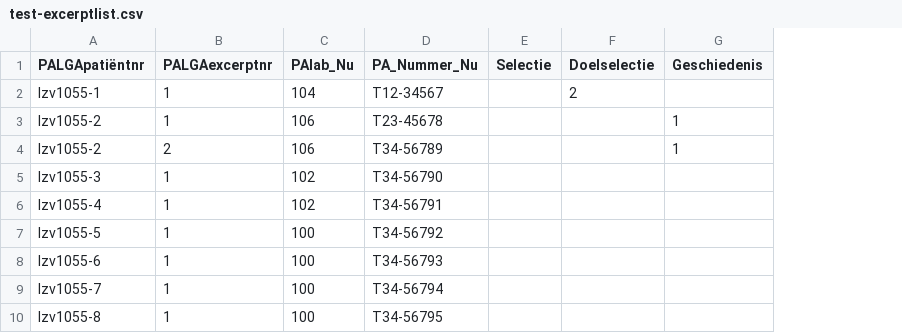
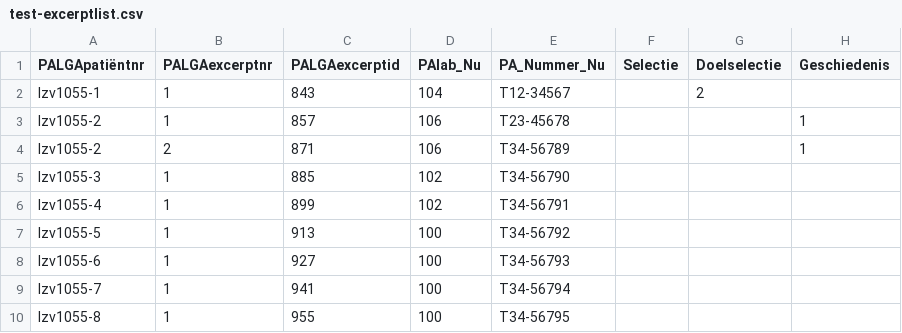
Before and after one commit to thehyve/dntp-portal, a CSV file: e2e/files/test-excerptlist.csv, drawn as a sheet; only a part is shown; the diff names each change by its address in the sheet, - before the commit and + after, or states it on an @@ line.

Commit message:
Refactored excerpt list upload, added mandatory columns.
Fixes DNTP-325.

```diff
--- a/e2e/files/test-excerptlist.csv
+++ b/e2e/files/test-excerptlist.csv
+column C (PALGAexcerptid), rows 2-10: 843 | 857 | 871 | 885 | 899 | 913 | 927 | 941 | 955
```
Also changed, not shown: 23 other files.
